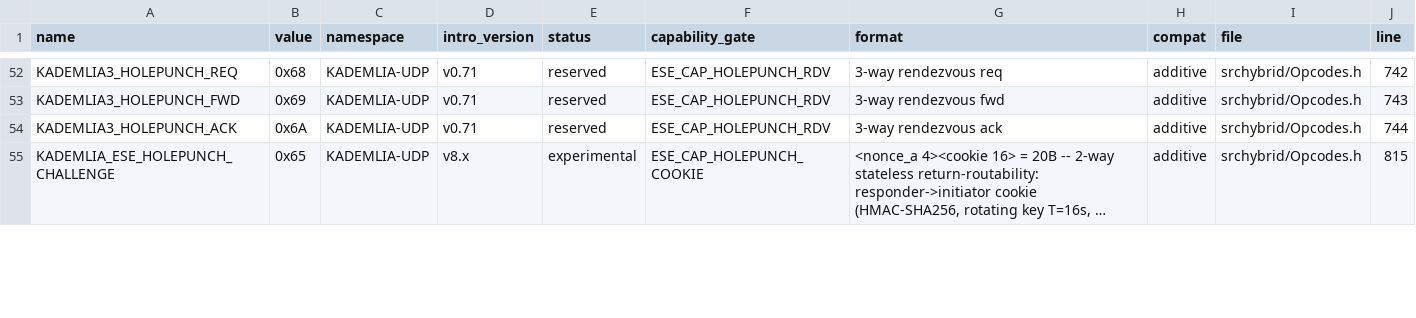
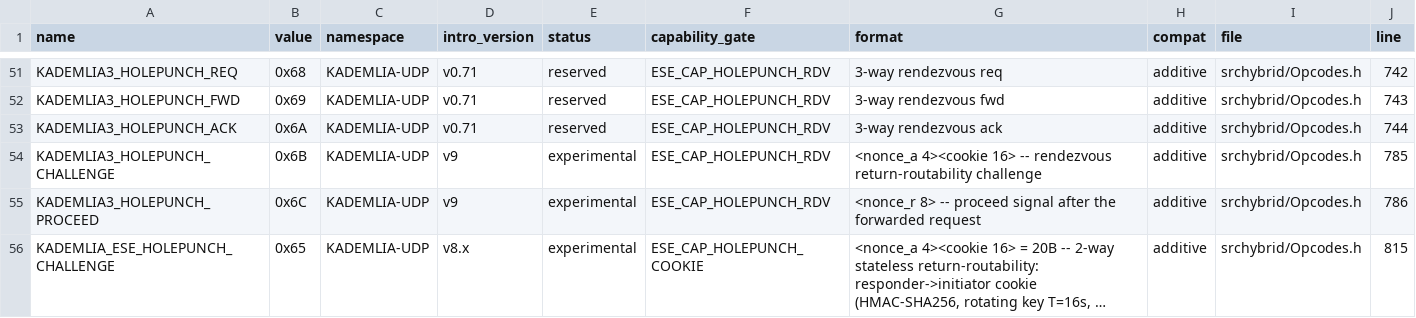
Before and after one commit to diad87/eMule-eSE-LiveTV, a CSV file: docs/protocol/OPCODES.csv, drawn as a sheet; only a part is shown, gaps mark what is left out; long unchanged cells end in …; the diff covers the shown part only; the diff names each change by its address in the sheet, - before the commit and + after, or states it on an @@ line.

```diff
--- a/docs/protocol/OPCODES.csv
+++ b/docs/protocol/OPCODES.csv
+row 54: KADEMLIA3_HOLEPUNCH_CHALLENGE | 0x6B | KADEMLIA-UDP | v9 | experimental | ESE_CAP_HOLEPUNCH_RDV | <nonce_a 4><cookie 16> -- rendezvous return-routability challenge | additive | srchybrid/Opcodes.h | 785
+row 55: KADEMLIA3_HOLEPUNCH_PROCEED | 0x6C | KADEMLIA-UDP | v9 | experimental | ESE_CAP_HOLEPUNCH_RDV | <nonce_r 8> -- proceed signal after the forwarded request | additive | srchybrid/Opcodes.h | 786
```
Also changed, not shown: 7 removed rows elsewhere in this file, docs/protocol/CAPABILITIES.csv, docs/protocol/KRP_MESSAGES.csv, 49 other files.
